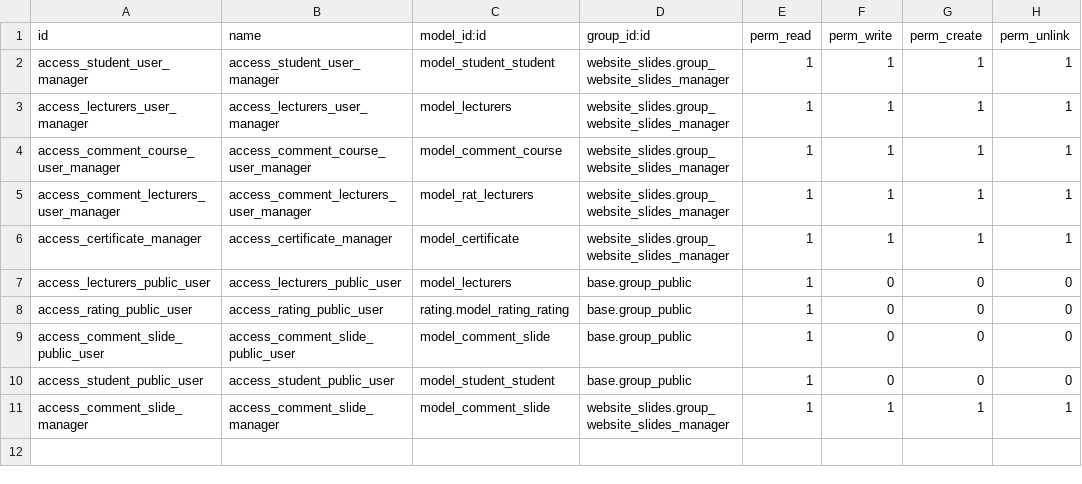
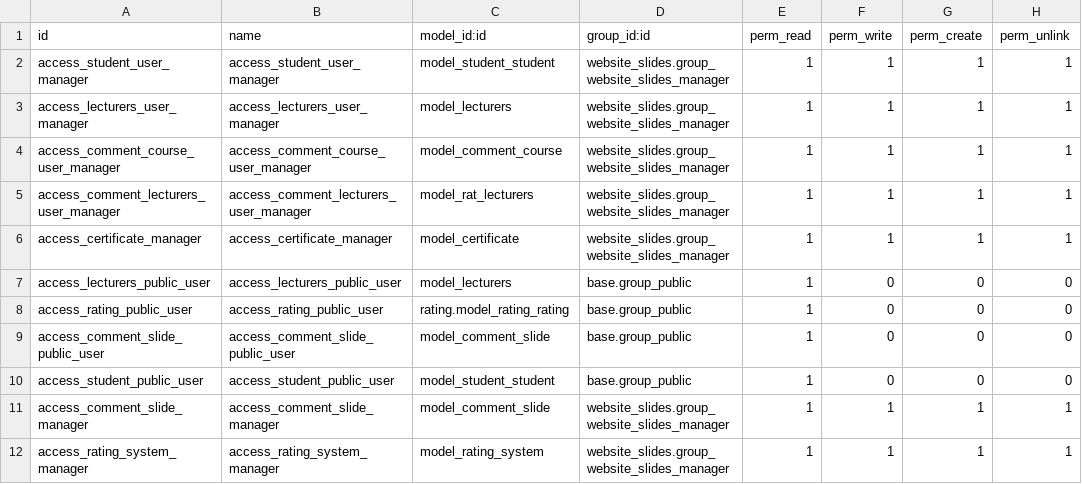
Before and after one commit to CloudBI-Solutions/vtc_elearning-15-23, a CSV file: addons_elearning/vtc_elearning/security/ir.model.access.csv, drawn as a sheet; the diff names each change by its address in the sheet, - before the commit and + after, or states it on an @@ line.

Commit message:
update

```diff
--- a/addons_elearning/vtc_elearning/security/ir.model.access.csv
+++ b/addons_elearning/vtc_elearning/security/ir.model.access.csv
+row 12: access_rating_system_manager | access_rating_system_manager | model_rating_system | website_slides.group_website_slides_manager | 1 | 1 | 1 | 1
```
